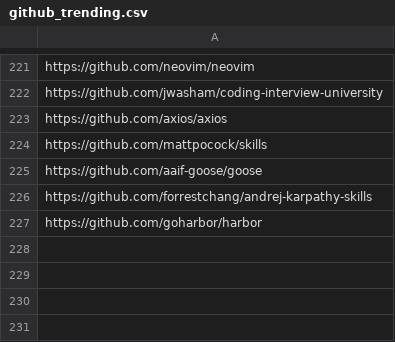
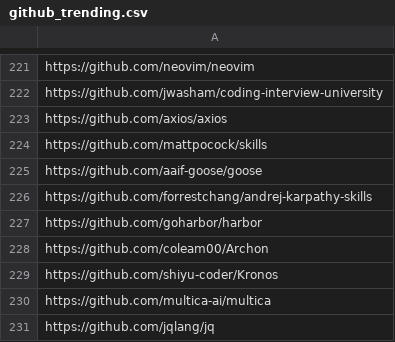
Before and after one commit to youzeliang/github-trending-scraper, a CSV file: github_trending.csv, drawn as a sheet; only a part is shown, gaps mark what is left out.

Commit message:
feat: 完善GitHub Trending项目分析
- 新增 sync_github_projects.py 同步脚本
- 填充所有项目的语言、描述和主要特性
- 生成 github_projects_analysis.md Markdown报告
- 实现双向同步：删除分析项目时同步删除trending和加入黑名单
- 更新block_github.csv黑名单

```diff
--- a/github_trending.csv
+++ b/github_trending.csv
@@ -227 +227,5 @@ https://github.com/forrestchang/andrej-karpathy-skills
 https://github.com/goharbor/harbor
+https://github.com/coleam00/Archon
+https://github.com/shiyu-coder/Kronos
+https://github.com/multica-ai/multica
+https://github.com/jqlang/jq
```
Also changed, not shown: block_github.csv, 5 other files.
